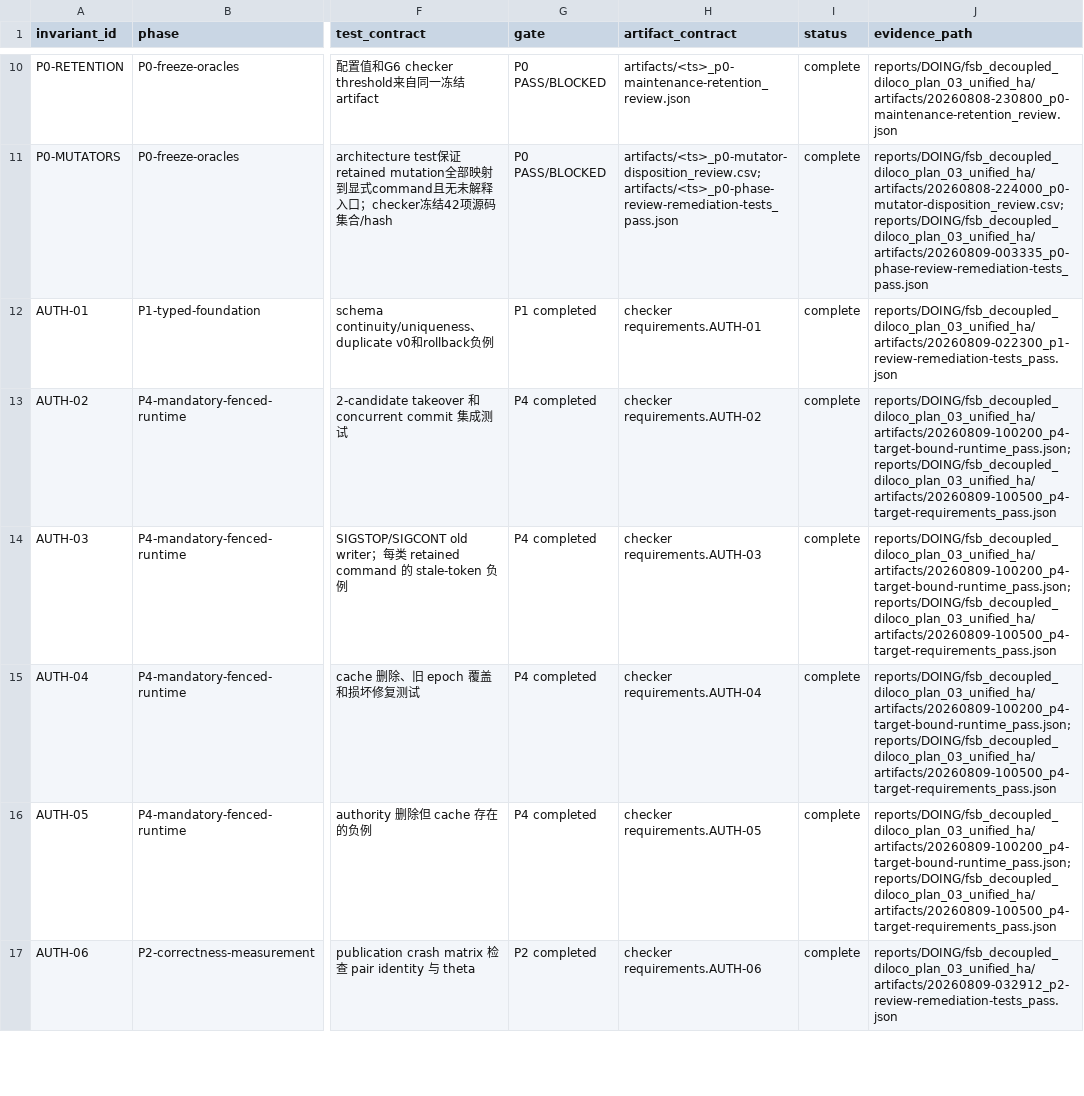
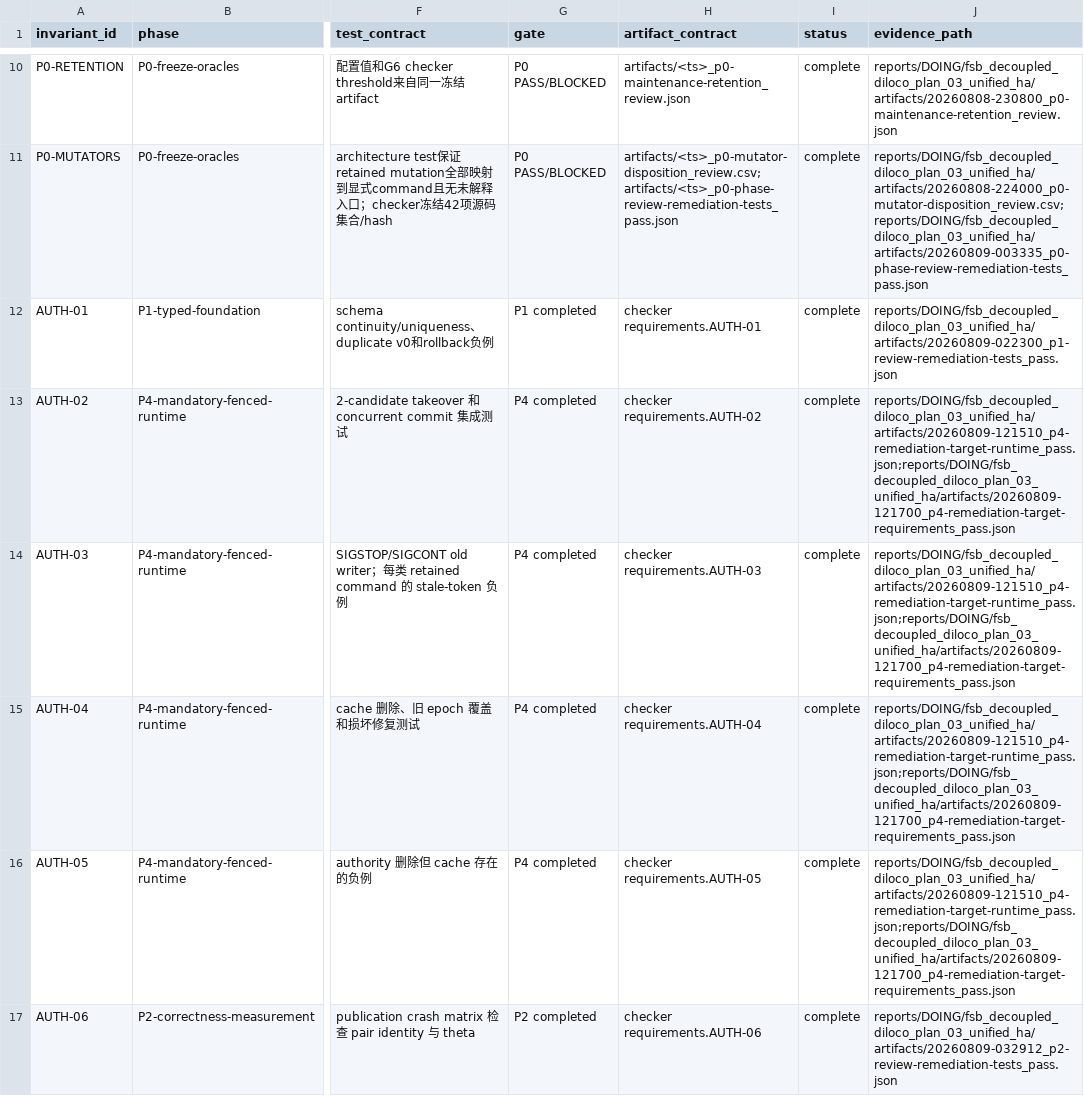
Before and after one commit to UnbearableFate/fsb_decoupled_diloco, a CSV file: plans/DOING/plans/fsb_decoupled_diloco_plan_03_unified_ha-requirement-matrix.csv, drawn as a sheet; only a part is shown, gaps mark what is left out; the diff covers the shown part only; the diff names each change by its address in the sheet, - before the commit and + after, or states it on an @@ line.

Commit message:
test: bind P4 remediation target evidence

```diff
--- a/plans/DOING/plans/fsb_decoupled_diloco_plan_03_unified_ha-requirement-matrix.csv
+++ b/plans/DOING/plans/fsb_decoupled_diloco_plan_03_unified_ha-requirement-matrix.csv
-J13:J16 (evidence_path): reports/DOING/fsb_decoupled_diloco_plan_03_unified_ha/artifacts/20260809-100200_p4-target-bound-runtime_pass.json;reports/DOING/fsb_decoupled_diloco_plan_03_unified_ha/artifacts/20260809-100500_p4-target-requirements_pass.json
+J13:J16 (evidence_path): reports/DOING/fsb_decoupled_diloco_plan_03_unified_ha/artifacts/20260809-121510_p4-remediation-target-runtime_pass.json;reports/DOING/fsb_decoupled_diloco_plan_03_unified_ha/artifacts/20260809-121700_p4-remediation-target-requirements_pass.json
```
Also changed, not shown: 4 edited cells elsewhere in this file, 18 other files.
